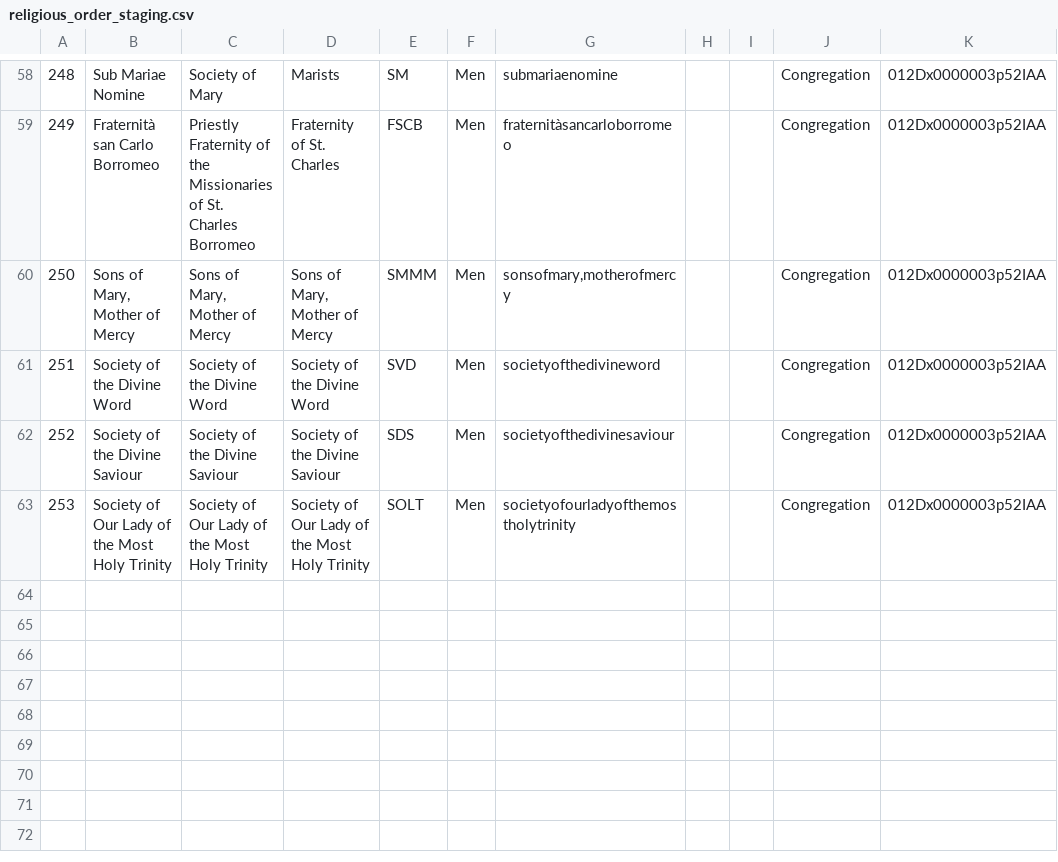
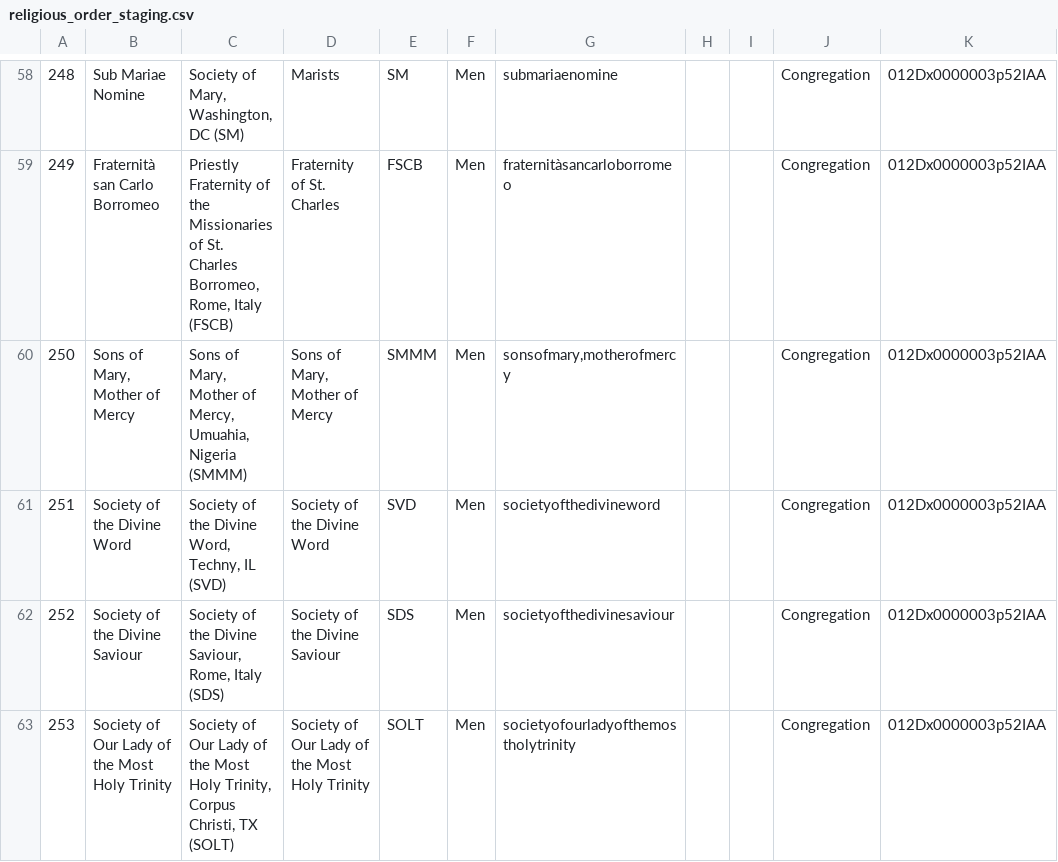
Before and after one commit to Cath-Strategic-Tech/adpdx_etl, a CSV file: staging_files/religious_order_staging.csv, drawn as a sheet; only a part is shown, gaps mark what is left out; the diff covers the shown part only.

```diff
--- a/staging_files/religious_order_staging.csv
+++ b/staging_files/religious_order_staging.csv
@@ -58,6 +58,6 @@
-248,Sub Mariae Nomine,Society of Mary,Marists,SM,Men,submariaenomine,,,Congregation,012Dx0000003p52IAA
-249,Fraternità san Carlo Borromeo,Priestly Fraternity of the Missionaries of St. Charles Borromeo,Fraternity of St. Charles,FSCB,Men,fraternitàsancarloborromeo,,,Congregation,012Dx0000003p52IAA
-250,"Sons of Mary, Mother of Mercy","Sons of Mary, Mother of Mercy","Sons of Mary, Mother of Mercy",SMMM,Men,"sonsofmary,motherofmercy",,,Congregation,012Dx0000003p52IAA
-251,Society of the Divine Word,Society of the Divine Word,Society of the Divine Word,SVD,Men,societyofthedivineword,,,Congregation,012Dx0000003p52IAA
-252,Society of the Divine Saviour,Society of the Divine Saviour,Society of the Divine Saviour,SDS,Men,societyofthedivinesaviour,,,Congregation,012Dx0000003p52IAA
-253,Society of Our Lady of the Most Holy Trinity,Society of Our Lady of the Most Holy Trinity,Society of Our Lady of the Most Holy Trinity,SOLT,Men,societyofourladyofthemostholytrinity,,,Congregation,012Dx0000003p52IAA
+248,Sub Mariae Nomine,"Society of Mary, Washington, DC (SM)",Marists,SM,Men,submariaenomine,,,Congregation,012Dx0000003p52IAA
+249,Fraternità san Carlo Borromeo,"Priestly Fraternity of the Missionaries of St. Charles Borromeo, Rome, Italy (FSCB)",Fraternity of St. Charles,FSCB,Men,fraternitàsancarloborromeo,,,Congregation,012Dx0000003p52IAA
+250,"Sons of Mary, Mother of Mercy","Sons of Mary, Mother of Mercy, Umuahia, Nigeria (SMMM)","Sons of Mary, Mother of Mercy",SMMM,Men,"sonsofmary,motherofmercy",,,Congregation,012Dx0000003p52IAA
+251,Society of the Divine Word,"Society of the Divine Word, Techny, IL (SVD)",Society of the Divine Word,SVD,Men,societyofthedivineword,,,Congregation,012Dx0000003p52IAA
+252,Society of the Divine Saviour,"Society of the Divine Saviour, Rome, Italy (SDS)",Society of the Divine Saviour,SDS,Men,societyofthedivinesaviour,,,Congregation,012Dx0000003p52IAA
+253,Society of Our Lady of the Most Holy Trinity,"Society of Our Lady of the Most Holy Trinity, Corpus Christi, TX (SOLT)",Society of Our Lady of the Most Holy Trinity,SOLT,Men,societyofourladyofthemostholytrinity,,,Congregation,012Dx0000003p52IAA
```
Also changed, not shown: 56 edited cells elsewhere in this file, staging_files/Ecclesial_Affiliations_Staging.csv, staging_files/accounts_staging.csv, 3 other files.
